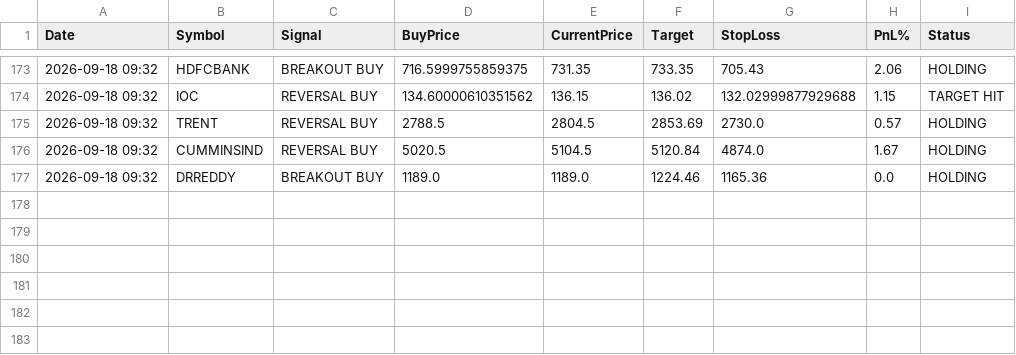
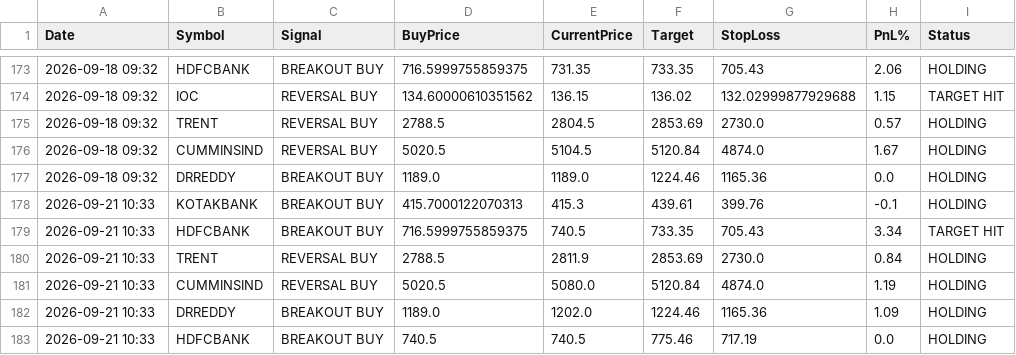
Before and after one commit to johnebe2020-trade/Nse-scanner, a CSV file: data/monthlylevels_paper_log.csv, drawn as a sheet; only a part is shown, gaps mark what is left out.

```diff
--- a/data/monthlylevels_paper_log.csv
+++ b/data/monthlylevels_paper_log.csv
@@ -177 +177,7 @@ Date,Symbol,Signal,BuyPrice,CurrentPrice,Target,StopLoss,PnL%,Status
 2026-09-18 09:32,DRREDDY,BREAKOUT BUY,1189.0,1189.0,1224.46,1165.36,0.0,HOLDING
+2026-09-21 10:33,KOTAKBANK,BREAKOUT BUY,415.7000122070313,415.3,439.61,399.76,-0.1,HOLDING
+2026-09-21 10:33,HDFCBANK,BREAKOUT BUY,716.5999755859375,740.5,733.35,705.43,3.34,TARGET HIT
+2026-09-21 10:33,TRENT,REVERSAL BUY,2788.5,2811.9,2853.69,2730.0,0.84,HOLDING
+2026-09-21 10:33,CUMMINSIND,REVERSAL BUY,5020.5,5080.0,5120.84,4874.0,1.19,HOLDING
+2026-09-21 10:33,DRREDDY,BREAKOUT BUY,1189.0,1202.0,1224.46,1165.36,1.09,HOLDING
+2026-09-21 10:33,HDFCBANK,BREAKOUT BUY,740.5,740.5,775.46,717.19,0.0,HOLDING
```
Also changed, not shown: data/breakout5d_buy.csv, data/breakout5d_paper_log.csv, 13 other files.
